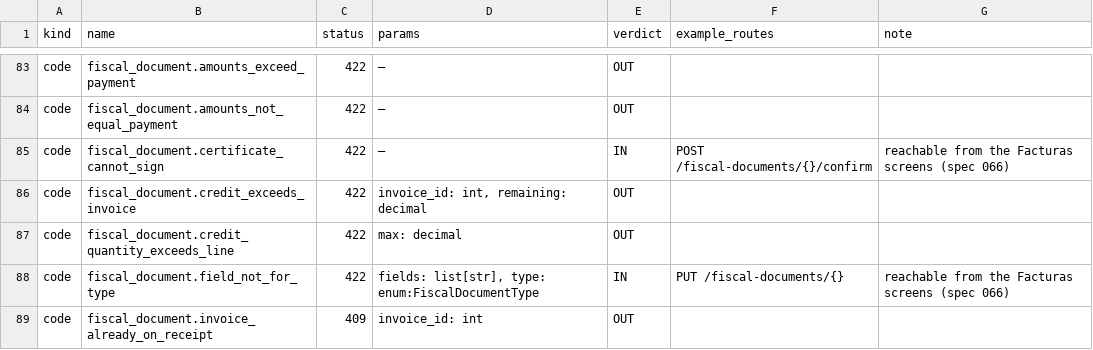
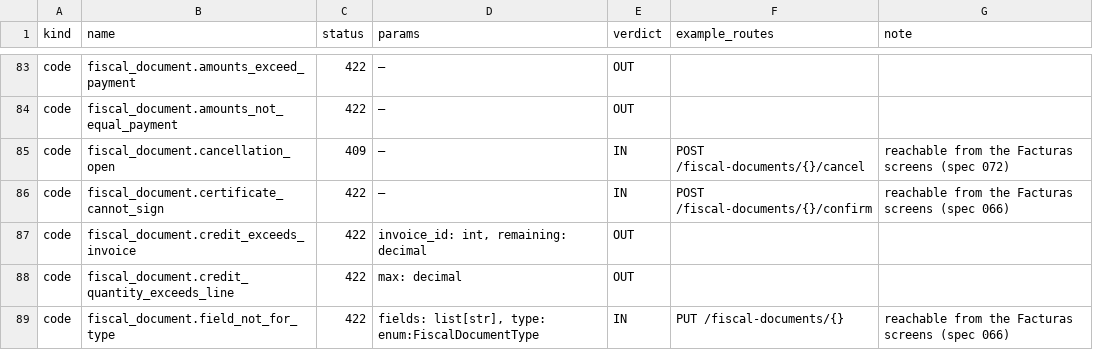
Before and after one commit to mictlanix/mbe-ui, a TSV file: specs/058-localized-api-errors/contracts/code-scope.tsv, drawn as a sheet; only a part is shown, gaps mark what is left out; the shorter side is filled out with more unchanged rows; the diff covers the shown part only; the diff names each change by its address in the sheet, - before the commit and + after, or states it on an @@ line.

```diff
--- a/specs/058-localized-api-errors/contracts/code-scope.tsv
+++ b/specs/058-localized-api-errors/contracts/code-scope.tsv
+row 85: code | fiscal_document.cancellation_open | 409 | — | IN | POST /fiscal-documents/{}/cancel | reachable from the Facturas screens (spec 072)
```
Also changed, not shown: 11 added rows elsewhere in this file, 42 other files.
